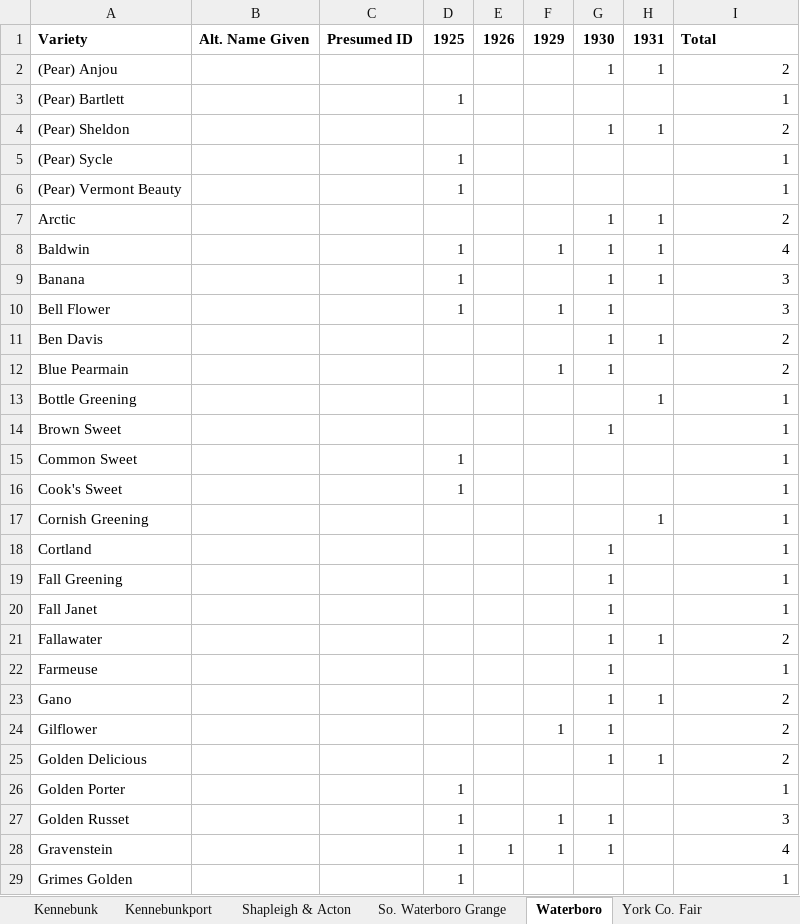
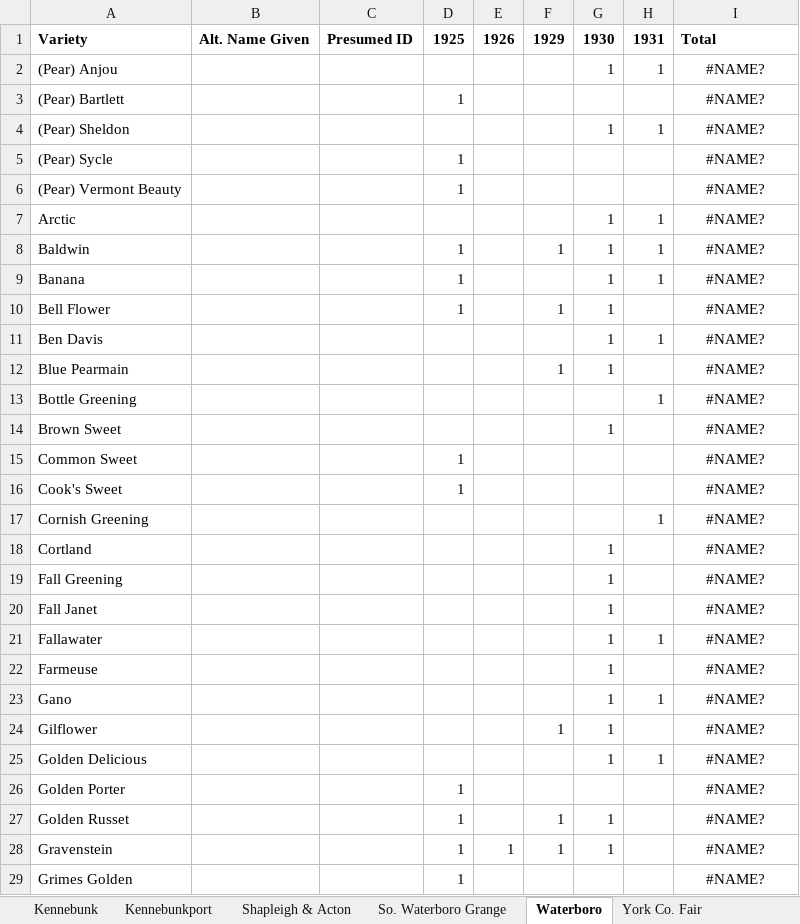
Before and after one commit to greggery88/Apple-Mapping-, an Excel workbook: Maine Fairs/Copy of Maine, York County Fairs.xlsx, sheet Waterboro, drawn as a sheet; only a part is shown; values as stored, in another font and other column widths than the file's, no borders; charts and pictures not drawn; the diff covers the shown part only; the diff names each change by its address in the sheet, - before the commit and + after, or states it on an @@ line.

```diff
--- a/Maine Fairs/Copy of Maine, York County Fairs.xlsx (sheet Waterboro)
+++ b/Maine Fairs/Copy of Maine, York County Fairs.xlsx (sheet Waterboro)
-I2: 2
+I2: #NAME?
-I2:I29 alignment: right
+I2:I29 alignment: center
-I3: 1
+I3: #NAME?
-I4: 2
+I4: #NAME?
-I5:I6: 1
+I5:I6: #NAME?
-I7: 2
+I7: #NAME?
-I8: 4
+I8: #NAME?
-I9:I10: 3
+I9:I10: #NAME?
-I11:I12: 2
+I11:I12: #NAME?
-I13:I20: 1
+I13:I20: #NAME?
-I21: 2
+I21: #NAME?
-I22: 1
+I22: #NAME?
-I23:I25: 2
+I23:I25: #NAME?
-I26: 1
+I26: #NAME?
-I27: 3
+I27: #NAME?
-I28: 4
+I28: #NAME?
-I29: 1
+I29: #NAME?
```
Also changed, not shown: 40 edited cells and cell formats elsewhere in this sheet, sheet Buxton & Hollis, sheet York Co. Fair, sheet Shapleigh & Acton, sheet Kennebunkport, sheet York Co. Farm Bureau, sheet Buxton Grange, 2 more sheets, charts or pictures, Maine Fairs/Copy of Maine, Piscataquis County Fairs.xlsx, Maine Fairs/Copy of Maine, Washington County Fairs.xlsx, 26 other files.
